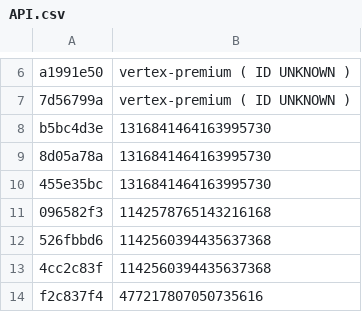
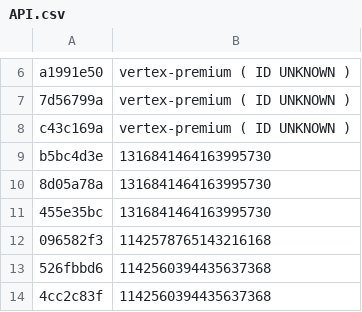
Before and after one commit to vertex-peak/API, a CSV file: API.csv, drawn as a sheet; only a part is shown, gaps mark what is left out; the shorter side is filled out with more unchanged rows; the diff names each change by its address in the sheet, - before the commit and + after, or states it on an @@ line.

Commit message:
Update API.csv

```diff
--- a/API.csv
+++ b/API.csv
+row 8: c43c169a | vertex-premium ( ID UNKNOWN )
```
